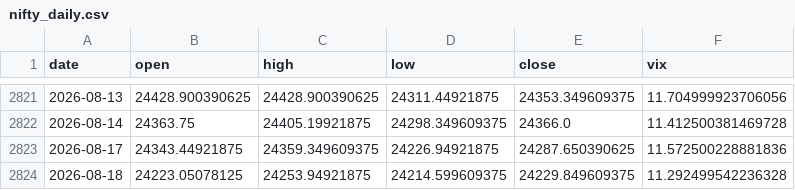
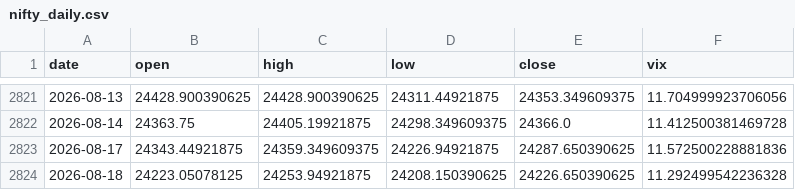
Before and after one commit to pravindev666/Caleb-Nifty-Regime-Engine, a CSV file: data/nifty_daily.csv, drawn as a sheet; only a part is shown, gaps mark what is left out.

```diff
--- a/data/nifty_daily.csv
+++ b/data/nifty_daily.csv
@@ -2823,2 +2823,2 @@ date,open,high,low,close,vix
 2026-08-17,24343.44921875,24359.349609375,24226.94921875,24287.650390625,11.572500228881836
-2026-08-18,24223.05078125,24253.94921875,24214.599609375,24229.849609375,11.292499542236328
+2026-08-18,24223.05078125,24253.94921875,24208.150390625,24226.650390625,11.292499542236328
```
Also changed, not shown: 2 other files.
